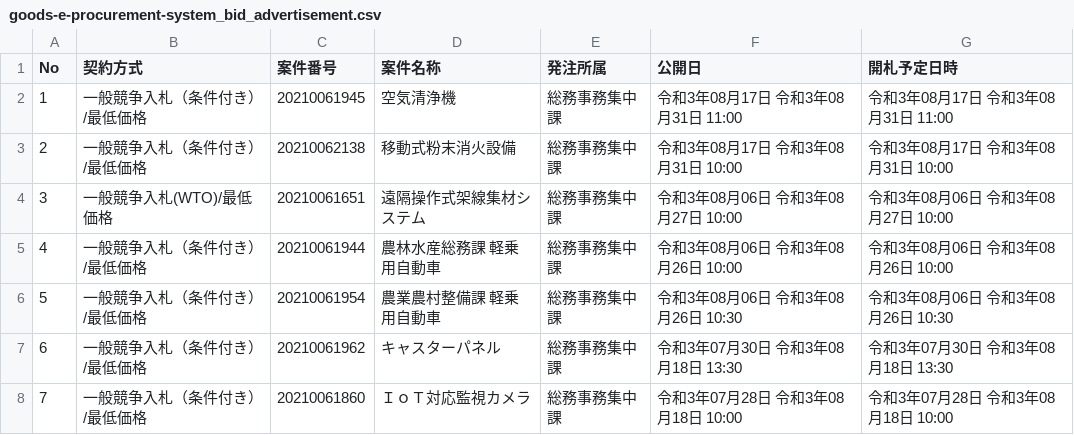
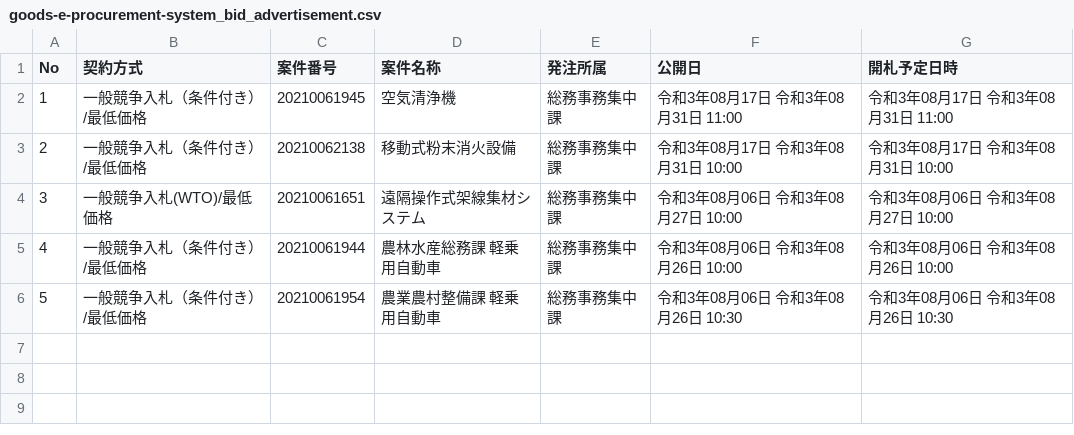
Before and after one commit to wakayama-pref-org/goods-e-procurement-system_bid_advertisement, a CSV file: csv/goods-e-procurement-system_bid_advertisement.csv, drawn as a sheet.

```diff
--- a/csv/goods-e-procurement-system_bid_advertisement.csv
+++ b/csv/goods-e-procurement-system_bid_advertisement.csv
@@ -6,3 +6 @@
 "5","一般競争入札（条件付き）/最低価格","20210061954","農業農村整備課　軽乗用自動車","総務事務集中課","令和3年08月06日 令和3年08月26日 10:30","令和3年08月06日 令和3年08月26日 10:30"
-"6","一般競争入札（条件付き）/最低価格","20210061962","キャスターパネル","総務事務集中課","令和3年07月30日 令和3年08月18日 13:30","令和3年07月30日 令和3年08月18日 13:30"
-"7","一般競争入札（条件付き）/最低価格","20210061860","ＩｏＴ対応監視カメラ","総務事務集中課","令和3年07月28日 令和3年08月18日 10:00","令和3年07月28日 令和3年08月18日 10:00"
```
Also changed, not shown: 1 other file.
